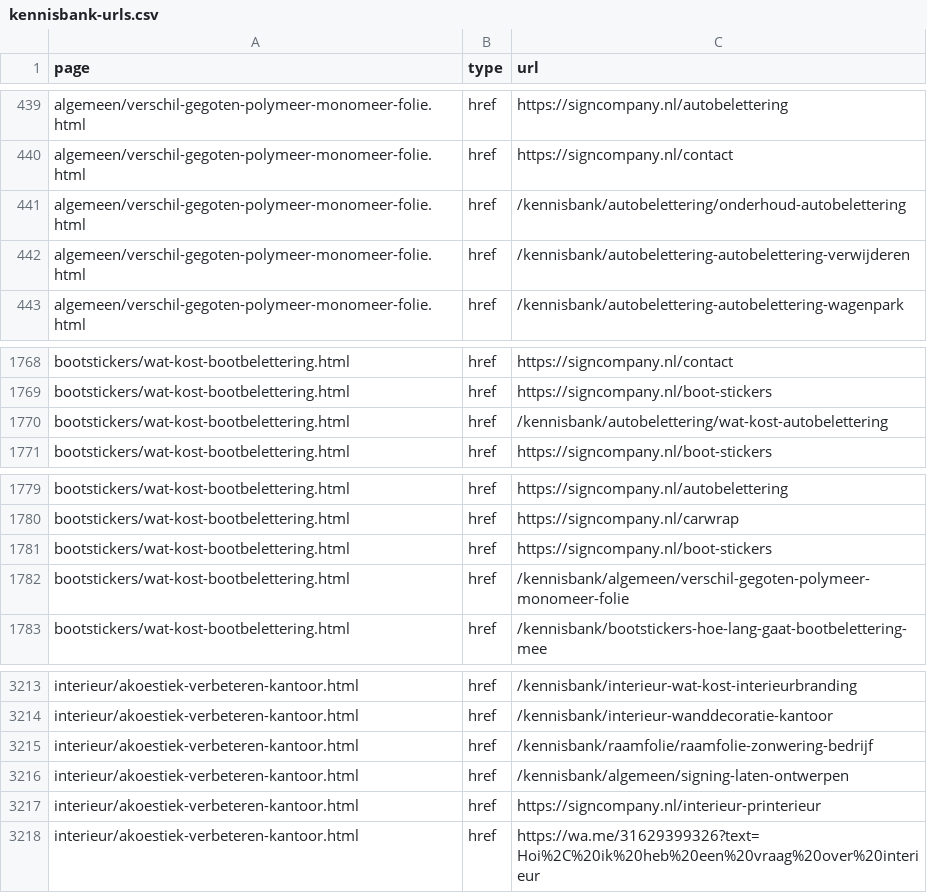
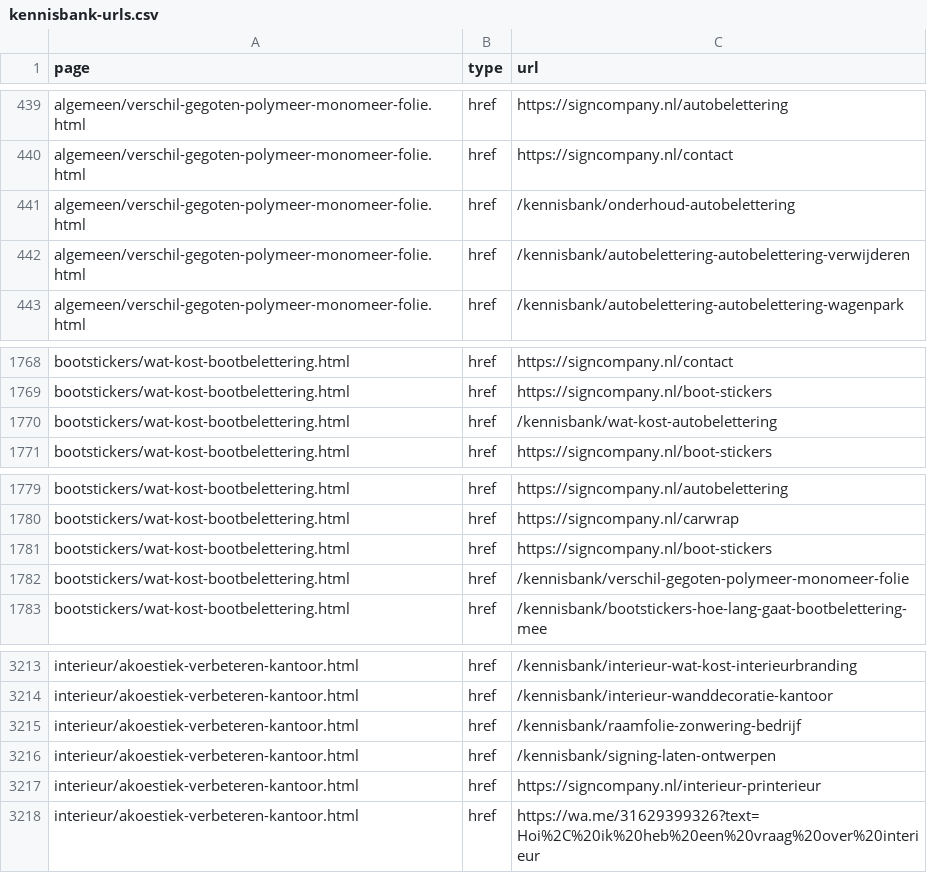
Before and after one commit to antony-jip/sign-company, a CSV file: kennisbank-urls.csv, drawn as a sheet; only a part is shown, gaps mark what is left out.

```diff
--- a/kennisbank-urls.csv
+++ b/kennisbank-urls.csv
@@ -440,3 +440,3 @@ algemeen/verschil-gegoten-polymeer-monomeer-folie.html,href,https://signcompany.
 algemeen/verschil-gegoten-polymeer-monomeer-folie.html,href,https://signcompany.nl/contact
-algemeen/verschil-gegoten-polymeer-monomeer-folie.html,href,/kennisbank/autobelettering/onderhoud-autobelettering
+algemeen/verschil-gegoten-polymeer-monomeer-folie.html,href,/kennisbank/onderhoud-autobelettering
 algemeen/verschil-gegoten-polymeer-monomeer-folie.html,href,/kennisbank/autobelettering-autobelettering-verwijderen
@@ -1769,3 +1769,3 @@ bootstickers/wat-kost-bootbelettering.html,href,https://signcompany.nl/contact
 bootstickers/wat-kost-bootbelettering.html,href,https://signcompany.nl/boot-stickers
-bootstickers/wat-kost-bootbelettering.html,href,/kennisbank/autobelettering/wat-kost-autobelettering
+bootstickers/wat-kost-bootbelettering.html,href,/kennisbank/wat-kost-autobelettering
 bootstickers/wat-kost-bootbelettering.html,href,https://signcompany.nl/boot-stickers
@@ -1781,3 +1781,3 @@ bootstickers/wat-kost-bootbelettering.html,href,https://signcompany.nl/carwrap
 bootstickers/wat-kost-bootbelettering.html,href,https://signcompany.nl/boot-stickers
-bootstickers/wat-kost-bootbelettering.html,href,/kennisbank/algemeen/verschil-gegoten-polymeer-monomeer-folie
+bootstickers/wat-kost-bootbelettering.html,href,/kennisbank/verschil-gegoten-polymeer-monomeer-folie
 bootstickers/wat-kost-bootbelettering.html,href,/kennisbank/bootstickers-hoe-lang-gaat-bootbelettering-mee
@@ -3214,4 +3214,4 @@ interieur/akoestiek-verbeteren-kantoor.html,href,/kennisbank/interieur-wat-kost-
 interieur/akoestiek-verbeteren-kantoor.html,href,/kennisbank/interieur-wanddecoratie-kantoor
-interieur/akoestiek-verbeteren-kantoor.html,href,/kennisbank/raamfolie/raamfolie-zonwering-bedrijf
-interieur/akoestiek-verbeteren-kantoor.html,href,/kennisbank/algemeen/signing-laten-ontwerpen
+interieur/akoestiek-verbeteren-kantoor.html,href,/kennisbank/raamfolie-zonwering-bedrijf
+interieur/akoestiek-verbeteren-kantoor.html,href,/kennisbank/signing-laten-ontwerpen
 interieur/akoestiek-verbeteren-kantoor.html,href,https://signcompany.nl/interieur-printerieur
```
Also changed, not shown: 58 other files.
